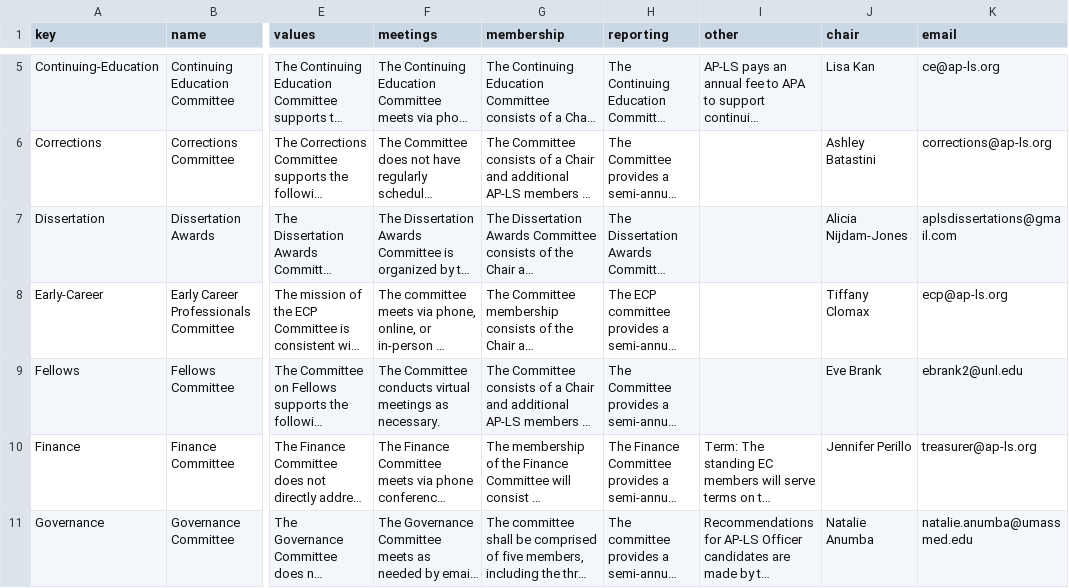
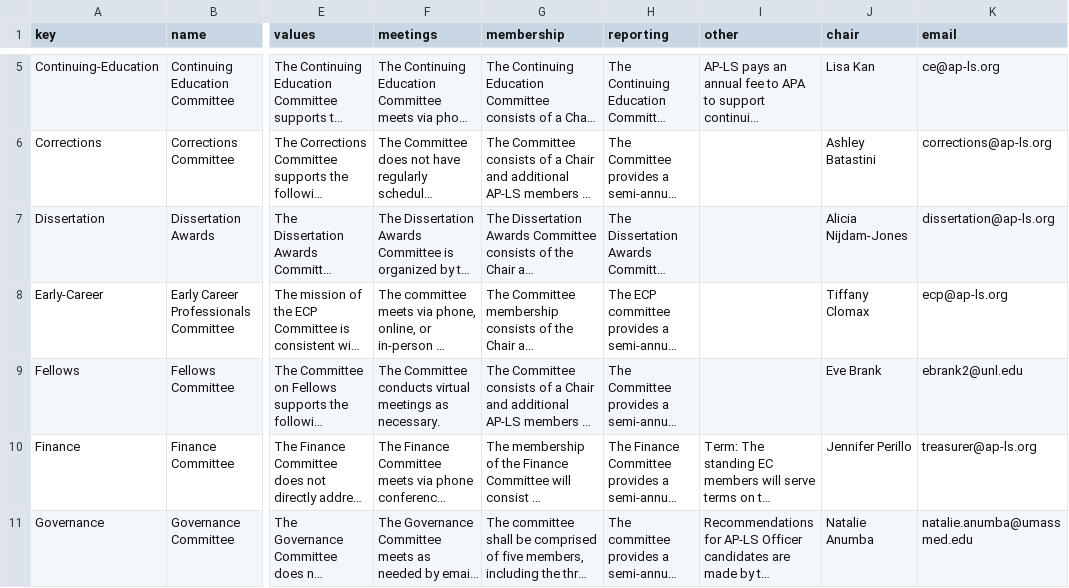
Before and after one commit to emmarshall/apls-org, a CSV file: about/committees.csv, drawn as a sheet; only a part is shown, gaps mark what is left out; long unchanged cells end in …; the diff names each change by its address in the sheet, - before the commit and + after, or states it on an @@ line.

Commit message:
update dissertation awards committee email

```diff
--- a/about/committees.csv
+++ b/about/committees.csv
-K7 (email): aplsdissertations@gmail.com
+K7 (email): dissertation@ap-ls.org
```
Also changed, not shown: 13 other files.
